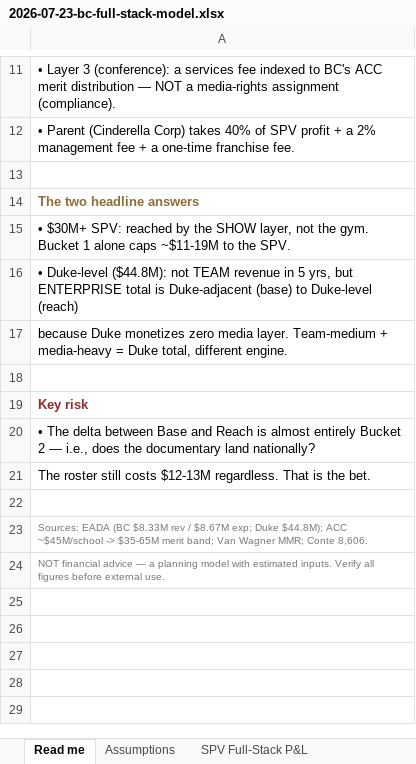
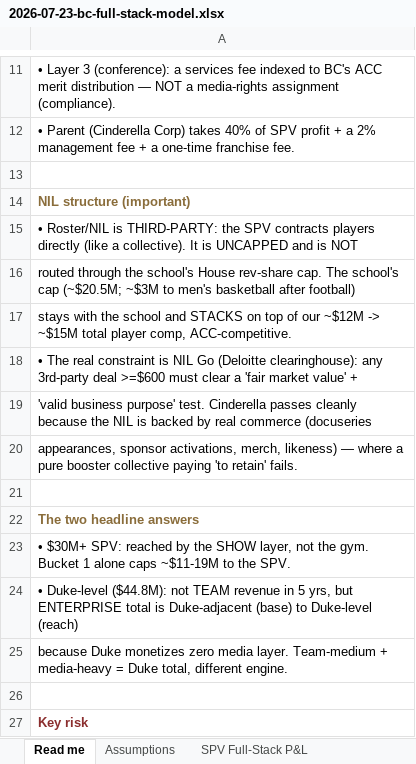
Before and after one commit to ndesilva12/brain-vault, an Excel workbook: cinderella/Outputs/2026-07-23-bc-full-stack-model.xlsx, sheet Read me, drawn as a sheet; only a part is shown, gaps mark what is left out; the shorter side is filled out with more unchanged rows; values as stored, in another font and other column widths than the file's, no borders; the diff names each change by its address in the sheet, - before the commit and + after, or states it on an @@ line.

```diff
--- a/cinderella/Outputs/2026-07-23-bc-full-stack-model.xlsx (sheet Read me)
+++ b/cinderella/Outputs/2026-07-23-bc-full-stack-model.xlsx (sheet Read me)
+row 14: NIL structure (important)
+row 15: • Roster/NIL is THIRD-PARTY: the SPV contracts players directly (like a collective). It is UNCAPPED and is NOT
+row 16: routed through the school's House rev-share cap. The school's cap (~$20.5M; ~$3M to men's basketball after football)
+row 17: stays with the school and STACKS on top of our ~$12M -> ~$15M total player comp, ACC-competitive.
+row 18: • The real constraint is NIL Go (Deloitte clearinghouse): any 3rd-party deal >=$600 must clear a 'fair market value' +
+row 19: 'valid business purpose' test. Cinderella passes cleanly because the NIL is backed by real commerce (docuseries
+row 20: appearances, sponsor activations, merch, likeness) — where a pure booster collective paying 'to retain' fails.
+row 21: (empty)
```
Also changed, not shown: sheet Assumptions, sheet SPV Full-Stack P&L.
